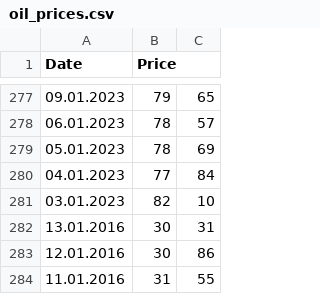
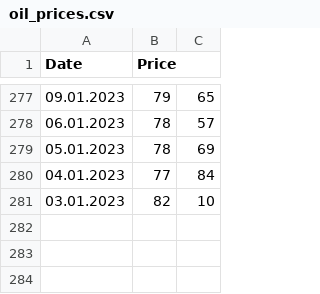
Before and after one commit to artemka1528/test, a CSV file: oil_prices.csv, drawn as a sheet; only a part is shown, gaps mark what is left out; the diff names each change by its address in the sheet, - before the commit and + after, or states it on an @@ line.

Commit message:
Update oil_prices.csv

```diff
--- a/oil_prices.csv
+++ b/oil_prices.csv
-row 282: 13.01.2016 | 30 | 31
-row 283: 12.01.2016 | 30 | 86
-row 284: 11.01.2016 | 31 | 55
```
